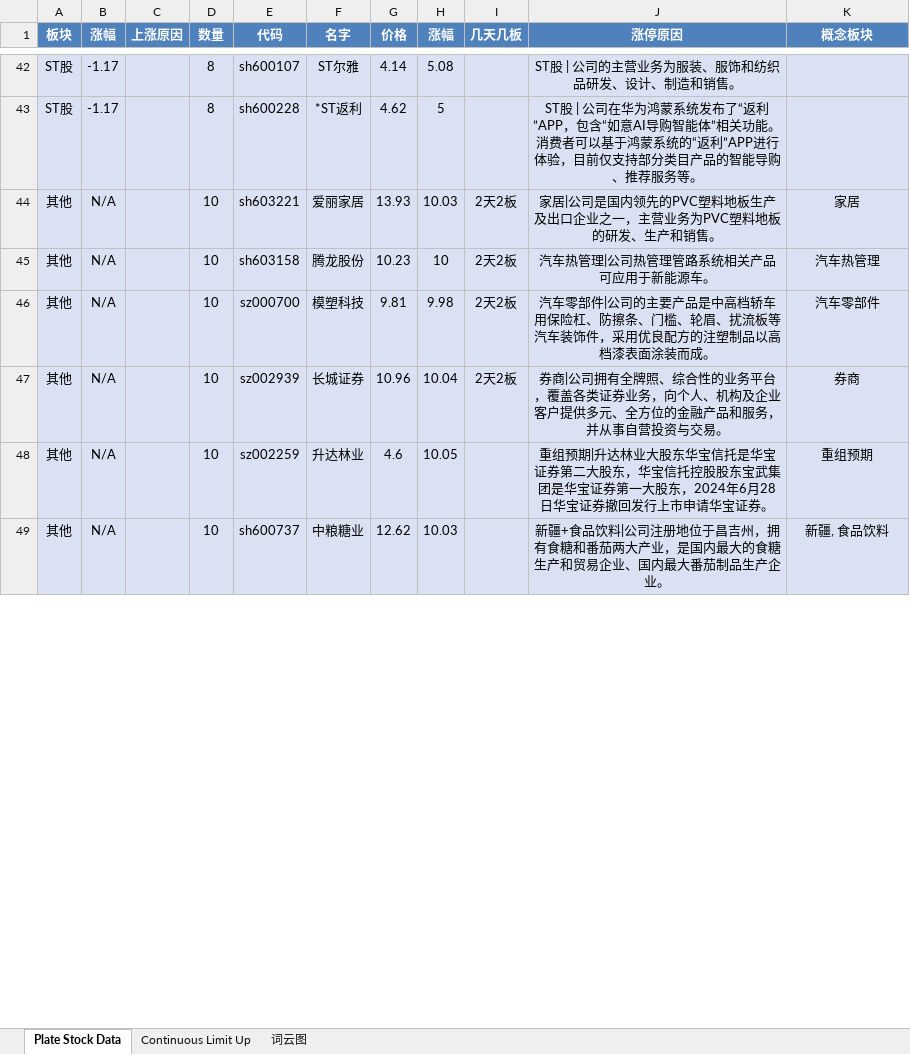
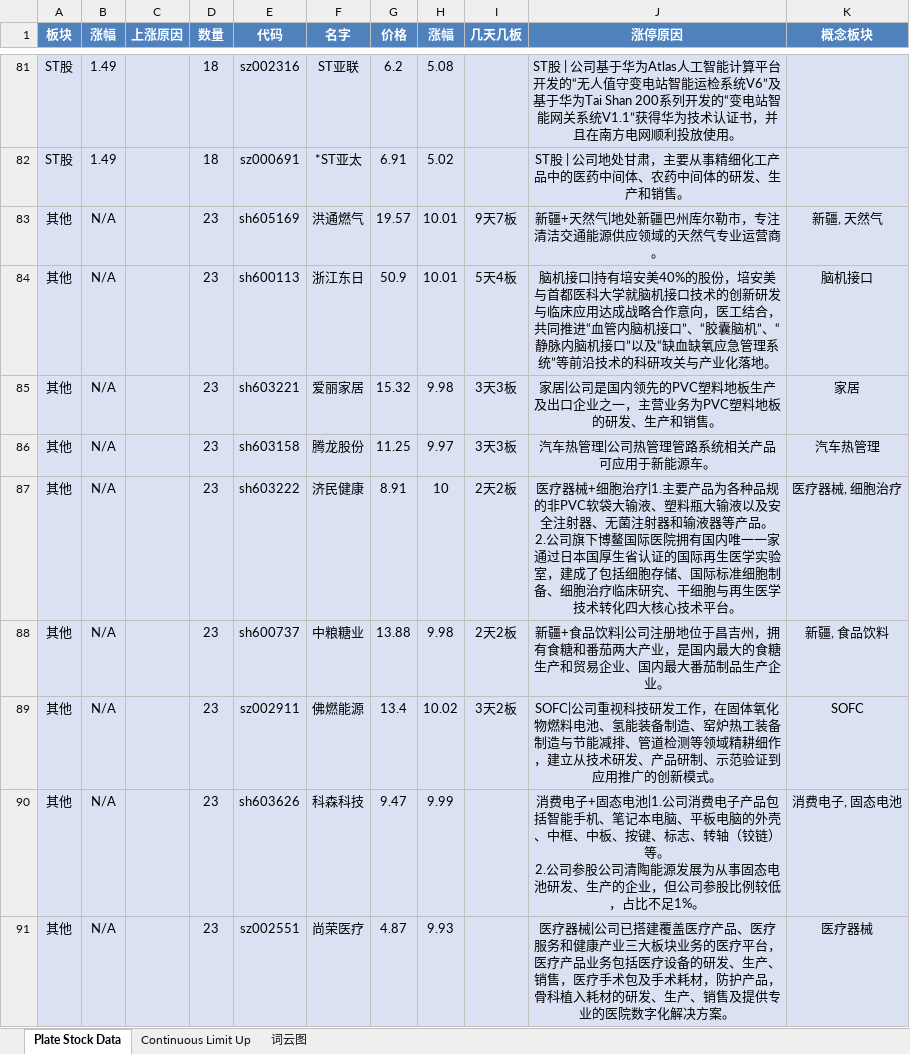
Before and after one commit to mengkai666/tag_wordcloud, an Excel workbook: stock_data1.xlsx, sheet Plate Stock Data, drawn as a sheet; only a part is shown, gaps mark what is left out; values as stored, in another font and other column widths than the file's, no borders; removed rows and columns are numbered as before the commit, all else as after; ↵ is a line break in a cell; the diff covers the shown part only; the diff names each change by its address in the sheet, - before the commit and + after, or states it on an @@ line.

```diff
--- a/stock_data1.xlsx (sheet Plate Stock Data)
+++ b/stock_data1.xlsx (sheet Plate Stock Data)
-B81 (涨幅): -1.17
+B81 (涨幅): 1.49
-D81 (数量): 8
+D81 (数量): 18
-E81 (代码): sh600107
+E81 (代码): sz002316
-F81 (名字): ST尔雅
+F81 (名字): ST亚联
-G81 (价格): 4.14
+G81 (价格): 6.2
-J81 (涨停原因): …| 公司的主营业务为服装、服饰和纺织品研发、设计、制造和销售。
+J81 (涨停原因): …| 公司基于华为Atlas人工智能计算平台开发的“无人值守变电站智能运检系统V6”及基于华为Tai Shan 200系列开发的“变电站智能网关系统V1.1”获得华为技术认证书，并且在南方电网顺利投放使用。
-row 43: ST股 | -1.17 |  | 8 | sh600228 | *ST返利 | 4.62 | 5 |  | ST股 | 公司在华为鸿蒙系统发布了“返利”APP，包含“如意AI导购智能体”相关功能。消费者可以基于鸿蒙系统的“返利”APP进行体验，目前仅支持部分类目产品的智能导购、推荐服务等。
+row 82: ST股 | 1.49 |  | 18 | sz000691 | *ST亚太 | 6.91 | 5.02 |  | ST股 | 公司地处甘肃，主要从事精细化工产品中的医药中间体、农药中间体的研发、生产和销售。
+row 83: 其他 | N/A |  | 23 | sh605169 | 洪通燃气 | 19.57 | 10.01 | 9天7板 | 新疆+天然气|地处新疆巴州库尔勒市，专注清洁交通能源供应领域的天然气专业运营商。 | 新疆, 天然气
+row 84: 其他 | N/A |  | 23 | sh600113 | 浙江东日 | 50.9 | 10.01 | 5天4板 | 脑机接口|持有培安美40%的股份，培安美与首都医科大学就脑机接口技术的创新研发与临床应用达成战略合作意向，医工结合，共同推进“血管内脑机接口”、“胶囊脑机”、“静脉内脑机接口”以及“缺血缺氧应急管理系统”等前沿技术的科研攻关与产业化落地。 | 脑机接口
-D85:D86 (数量): 10
+D85:D86 (数量): 23
-G85 (价格): 13.93
+G85 (价格): 15.32
-H85 (涨幅): 10.03
+H85 (涨幅): 9.98
-I85:I86 (几天几板): 2天2板
+I85:I86 (几天几板): 3天3板
-G86 (价格): 10.23
+G86 (价格): 11.25
-H86 (涨幅): 10
+H86 (涨幅): 9.97
-row 46: 其他 | N/A |  | 10 | sz000700 | 模塑科技 | 9.81 | 9.98 | 2天2板 | 汽车零部件|公司的主要产品是中高档轿车用保险杠、防擦条、门槛、轮眉、扰流板等汽车装饰件，采用优良配方的注塑制品以高档漆表面涂装而成。 | 汽车零部件
-D87 (数量): 10
+D87 (数量): 23
-E87 (代码): sz002939
+E87 (代码): sh603222
-F87 (名字): 长城证券
+F87 (名字): 济民健康
-G87 (价格): 10.96
+G87 (价格): 8.91
-H87 (涨幅): 10.04
+H87 (涨幅): 10
-J87 (涨停原因): 券商|公司拥有全牌照、综合性的业务平台，覆盖各类证券业务，向个人、机构及企业客户提供多元、全方位的金融产品和服务，并从事自营投资与交易。
+J87 (涨停原因): 医疗器械+细胞治疗|1.主要产品为各种品规的非PVC软袋大输液、塑料瓶大输液以及安全注射器、无菌注射器和输液器等产品。 ↵ 2.公司旗下博鳌国际医院拥有国内唯一一家通过日本国厚生省认证的国际再生医学实验室，建成了包括细胞存储、国际标准细胞制备、细胞治疗临床研究、干细胞与再生医学技术转化四大核心技术平台。
-K87 (概念板块): 券商
+K87 (概念板块): 医疗器械, 细胞治疗
-row 48: 其他 | N/A |  | 10 | sz002259 | 升达林业 | 4.6 | 10.05 |  | 重组预期|升达林业大股东华宝信托是华宝证券第二大股东，华宝信托控股股东宝武集团是华宝证券第一大股东，2024年6月28日华宝证券撤回发行上市申请华宝证券。 | 重组预期
-D88 (数量): 10
+D88 (数量): 23
-G88 (价格): 12.62
+G88 (价格): 13.88
-H88 (涨幅): 10.03
+H88 (涨幅): 9.98
-I88 (几天几板): (empty)
+I88 (几天几板): 2天2板
+row 89: 其他 | N/A |  | 23 | sz002911 | 佛燃能源 | 13.4 | 10.02 | 3天2板 | SOFC|公司重视科技研发工作，在固体氧化物燃料电池、氢能装备制造、窑炉热工装备制造与节能减排、管道检测等领域精耕细作，建立从技术研发、产品研制、示范验证到应用推广的创新模式。 | SOFC
+row 90: 其他 | N/A |  | 23 | sh603626 | 科森科技 | 9.47 | 9.99 |  | 消费电子+固态电池|1.公司消费电子产品包括智能手机、笔记本电脑、平板电脑的外壳、中框、中板、按键、标志、转轴（铰链）等。 ↵ 2.公司参股公司清陶能源发展为从事固态电池研发、生产的企业，但公司参股比例较低，占比不足1%。 | 消费电子, 固态电池
+row 91: 其他 | N/A |  | 23 | sz002551 | 尚荣医疗 | 4.87 | 9.93 |  | 医疗器械|公司已搭建覆盖医疗产品、医疗服务和健康产业三大板块业务的医疗平台，医疗产品业务包括医疗设备的研发、生产、销售，医疗手术包及手术耗材，防护产品，骨科植入耗材的研发、生产、销售及提供专业的医院数字化解决方案。 | 医疗器械
```
Also changed, not shown: 83 added rows, 34 removed rows and 56 edited cells elsewhere in this sheet, sheet Continuous Limit Up, charts or pictures, 1 other file.
